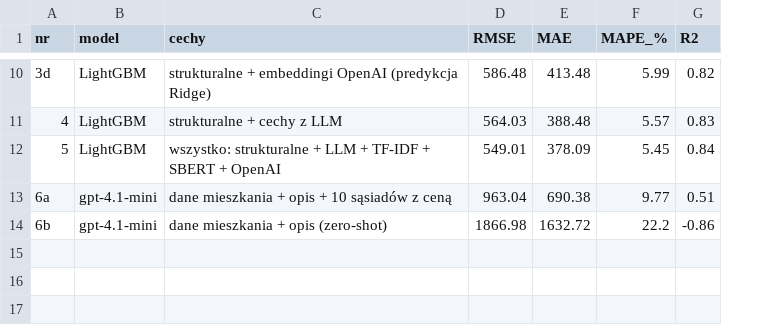
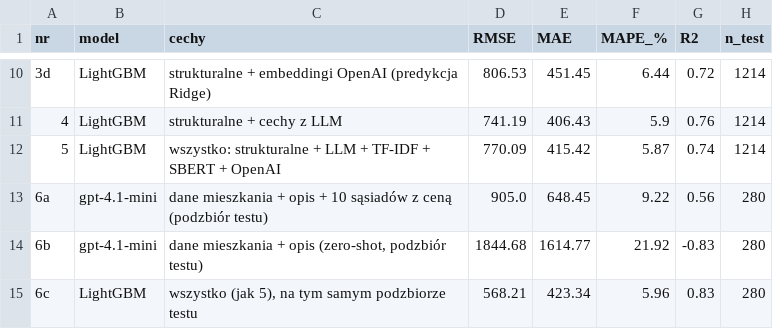
Before and after one commit to szymanskibartosz1/warsztaty_badawcze_projekt_1, a CSV file: projekt_2/results/results.csv, drawn as a sheet; only a part is shown, gaps mark what is left out; the diff covers the shown part only; the diff names each change by its address in the sheet, - before the commit and + after, or states it on an @@ line.

```diff
--- a/projekt_2/results/results.csv
+++ b/projekt_2/results/results.csv
+column H (n_test), rows 10-14: 1214 | 1214 | 1214 | 280 | 280
-D10 (RMSE): 586.48
+D10 (RMSE): 806.53
-E10 (MAE): 413.48
+E10 (MAE): 451.45
-F10 (MAPE_%): 5.99
+F10 (MAPE_%): 6.44
-G10 (R2): 0.82
+G10 (R2): 0.72
-D11 (RMSE): 564.03
+D11 (RMSE): 741.19
-E11 (MAE): 388.48
+E11 (MAE): 406.43
-F11 (MAPE_%): 5.57
+F11 (MAPE_%): 5.9
-G11 (R2): 0.83
+G11 (R2): 0.76
-D12 (RMSE): 549.01
+D12 (RMSE): 770.09
-E12 (MAE): 378.09
+E12 (MAE): 415.42
-F12 (MAPE_%): 5.45
+F12 (MAPE_%): 5.87
-G12 (R2): 0.84
+G12 (R2): 0.74
-C13 (cechy): …z ceną
+C13 (cechy): …z ceną (podzbiór testu)
-D13 (RMSE): 963.04
+D13 (RMSE): 905.0
-E13 (MAE): 690.38
+E13 (MAE): 648.45
-F13 (MAPE_%): 9.77
+F13 (MAPE_%): 9.22
-G13 (R2): 0.51
+G13 (R2): 0.56
-C14 (cechy): dane mieszkania + opis (zero-shot)
+C14 (cechy): dane mieszkania + opis (zero-shot, podzbiór testu)
-D14 (RMSE): 1866.98
+D14 (RMSE): 1844.68
-E14 (MAE): 1632.72
+E14 (MAE): 1614.77
-F14 (MAPE_%): 22.2
+F14 (MAPE_%): 21.92
-G14 (R2): -0.86
+G14 (R2): -0.83
+row 15: 6c | LightGBM | wszystko (jak 5), na tym samym podzbiorze testu | 568.21 | 423.34 | 5.96 | 0.83 | 280
```
Also changed, not shown: 30 edited cells elsewhere in this file, 4 other files.
